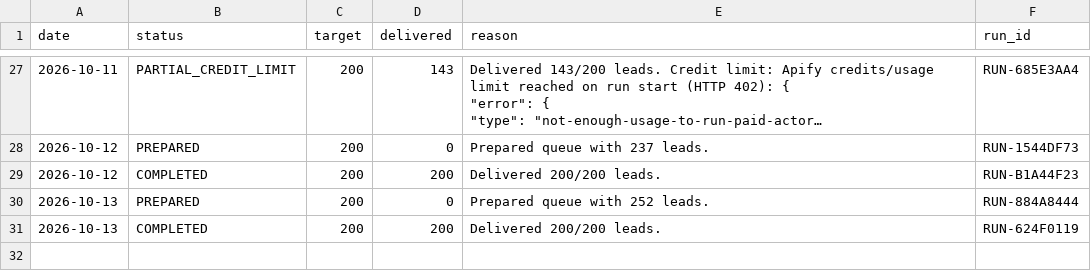
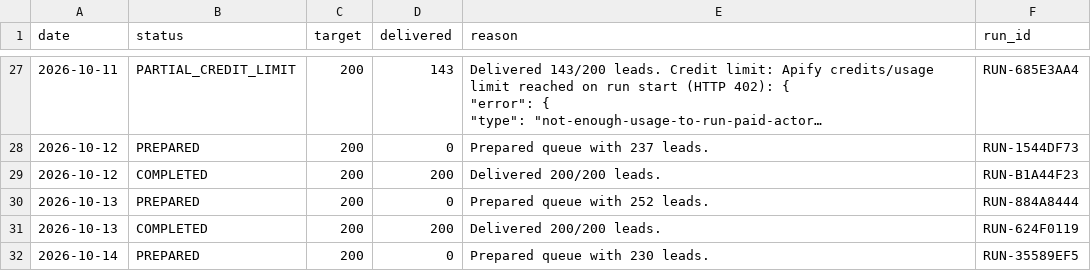
Before and after one commit to ayushdesign4/daily-lead-agent, a CSV file: data/daily_runs.csv, drawn as a sheet; only a part is shown, gaps mark what is left out; long unchanged cells end in …; the diff names each change by its address in the sheet, - before the commit and + after, or states it on an @@ line.

```diff
--- a/data/daily_runs.csv
+++ b/data/daily_runs.csv
+row 32: 2026-10-14 | PREPARED | 200 | 0 | Prepared queue with 230 leads. | RUN-35589EF5
```
Also changed, not shown: data/used_niches.csv, 3 other files.
